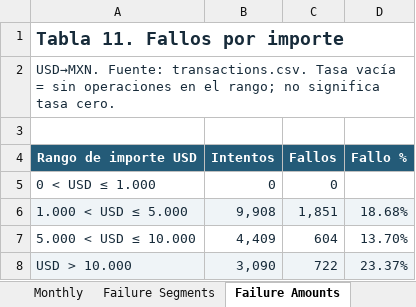
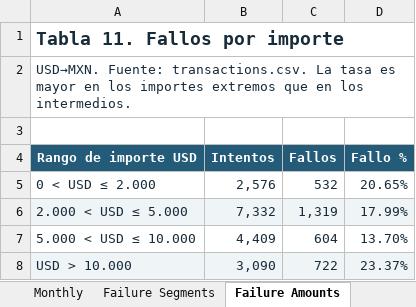
Before and after one commit to LinaMariaV/prueba_tecnica_cobre, an Excel workbook: cobre_analysis.xlsx, sheet Failure Amounts, drawn as a sheet; values as stored, in another font and other column widths than the file's, no borders; removed rows and columns are numbered as before the commit, all else as after; the diff names each change by its address in the sheet, - before the commit and + after, or states it on an @@ line.

```diff
--- a/cobre_analysis.xlsx (sheet Failure Amounts)
+++ b/cobre_analysis.xlsx (sheet Failure Amounts)
-A2 (Rango de importe USD): …Fuente: transactions.csv. Tasa vacía = sin operaciones en el rango; no significa tasa cero.
+A2 (Rango de importe USD): …Fuente: transactions.csv. La tasa es mayor en los importes extremos que en los intermedios.
-row 5: 0 < USD ≤ 1.000 | 0 | 0
-row 6: 1.000 < USD ≤ 5.000 | 9,908 | 1,851 | 18.68%
+row 5: 0 < USD ≤ 2.000 | 2,576 | 532 | 20.65%
+row 6: 2.000 < USD ≤ 5.000 | 7,332 | 1,319 | 17.99%
```
Also changed, not shown: sheet Methodology, sheet Strategy, sheet Checks, sheet Segment Sensitivity, sheet Failure Segments, sheet Failure Days, other sheet tabs, 8 other files.
